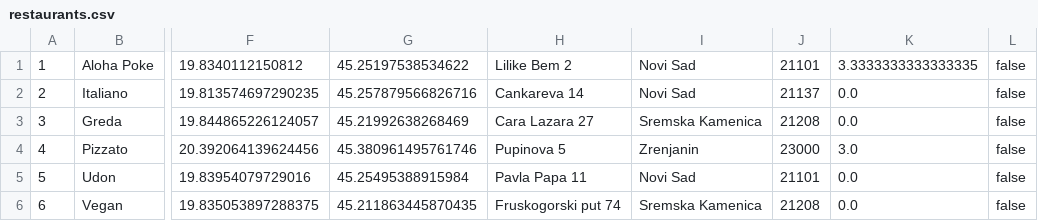
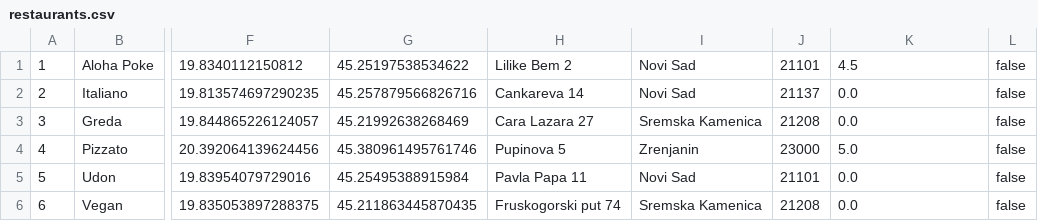
Before and after one commit to SDragovic99/bolt, a CSV file: Bolt/data/restaurants.csv, drawn as a sheet; only a part is shown, gaps mark what is left out; the diff names each change by its address in the sheet, - before the commit and + after, or states it on an @@ line.

```diff
--- a/Bolt/data/restaurants.csv
+++ b/Bolt/data/restaurants.csv
-K1: 3.3333333333333335
+K1: 4.5
-K4: 3.0
+K4: 5.0
```
Also changed, not shown: Bolt/data/comments.csv, 3 other files.
